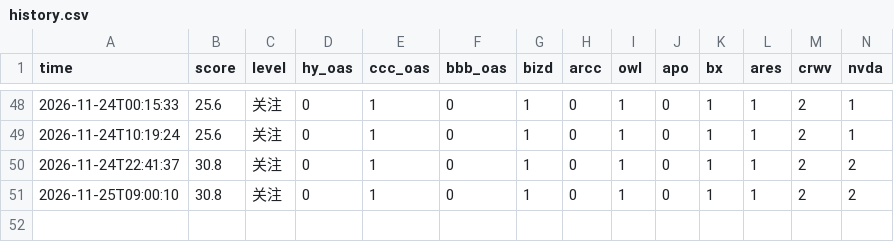
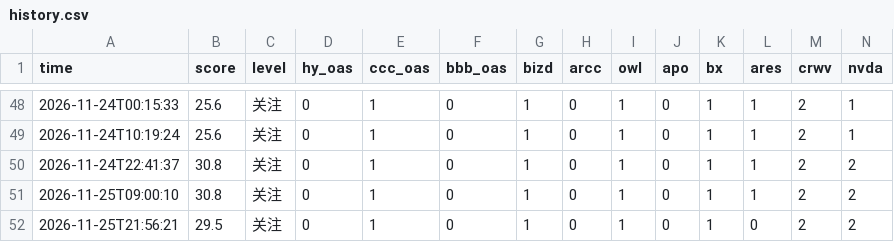
Before and after one commit to salusmedia/minsky-moment-tracker, a CSV file: data/history.csv, drawn as a sheet; only a part is shown, gaps mark what is left out; rows hold the shown columns only; the diff names each change by its address in the sheet, - before the commit and + after, or states it on an @@ line.

```diff
--- a/data/history.csv
+++ b/data/history.csv
+row 52: 2026-11-25T21:56:21 | 29.5 | 关注 | 0 | 1 | 0 | 1 | 0 | 1 | 0 | 1 | 0 | 2 | 2
```
Also changed, not shown: 1 other file.
